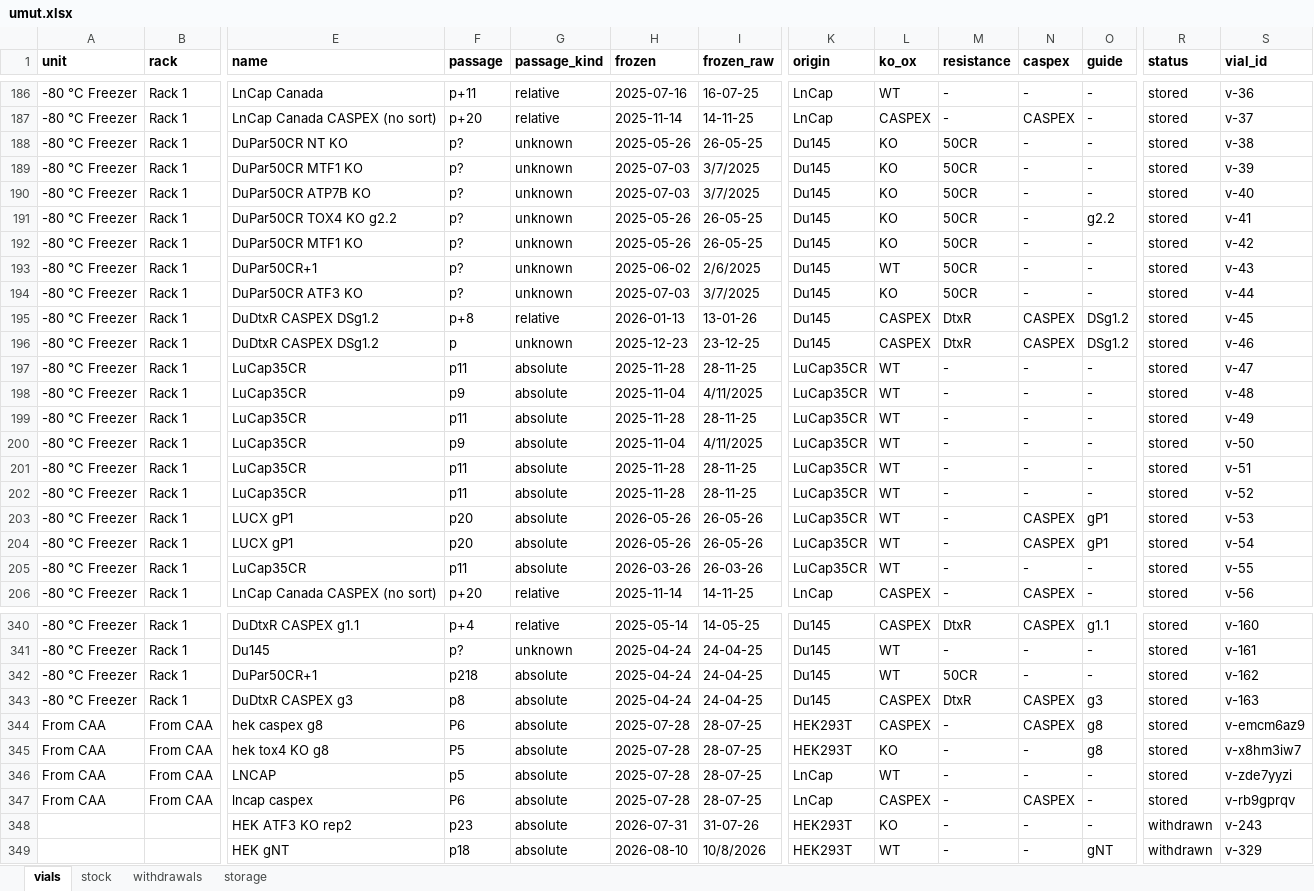
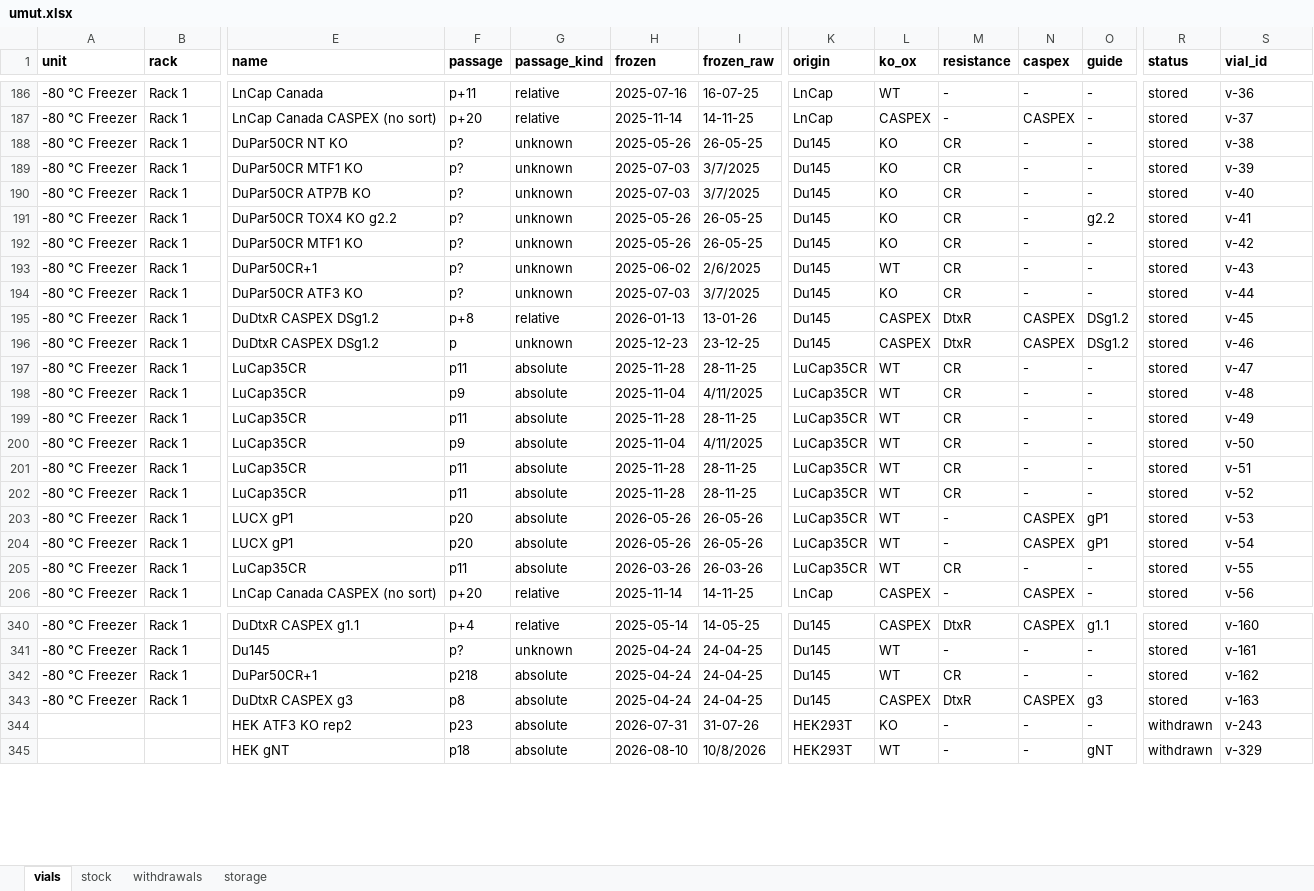
Before and after one commit to ucagiral/cagiral-schedule, an Excel workbook: cellstocks/data/umut.xlsx, sheet vials, drawn as a sheet; only a part is shown, gaps mark what is left out; values as stored, in another font and other column widths than the file's, no borders; rows hold the shown columns only; the diff covers the shown part only; the diff names each change by its address in the sheet, - before the commit and + after, or states it on an @@ line.

Commit message:
Add a resistance rule from unknown device

```diff
--- a/cellstocks/data/umut.xlsx (sheet vials)
+++ b/cellstocks/data/umut.xlsx (sheet vials)
-M188:M194 (resistance): 50CR
+M188:M194 (resistance): CR
-M197:M202 (resistance): -
+M197:M202 (resistance): CR
-M205 (resistance): -
+M205 (resistance): CR
-M342 (resistance): 50CR
+M342 (resistance): CR
-row 344: From CAA | From CAA | hek caspex g8 | P6 | absolute | 2025-07-28 | 28-07-25 | HEK293T | CASPEX | - | CASPEX | g8 | stored | v-emcm6az9
-row 345: From CAA | From CAA | hek tox4 KO g8 | P5 | absolute | 2025-07-28 | 28-07-25 | HEK293T | KO | - | - | g8 | stored | v-x8hm3iw7
-row 346: From CAA | From CAA | LNCAP | p5 | absolute | 2025-07-28 | 28-07-25 | LnCap | WT | - | - | - | stored | v-zde7yyzi
-row 347: From CAA | From CAA | lncap caspex | P6 | absolute | 2025-07-28 | 28-07-25 | LnCap | CASPEX | - | CASPEX | - | stored | v-rb9gprqv
```
Also changed, not shown: 13 edited cells elsewhere in this sheet, sheet storage, sheet stock, 1 other file.
